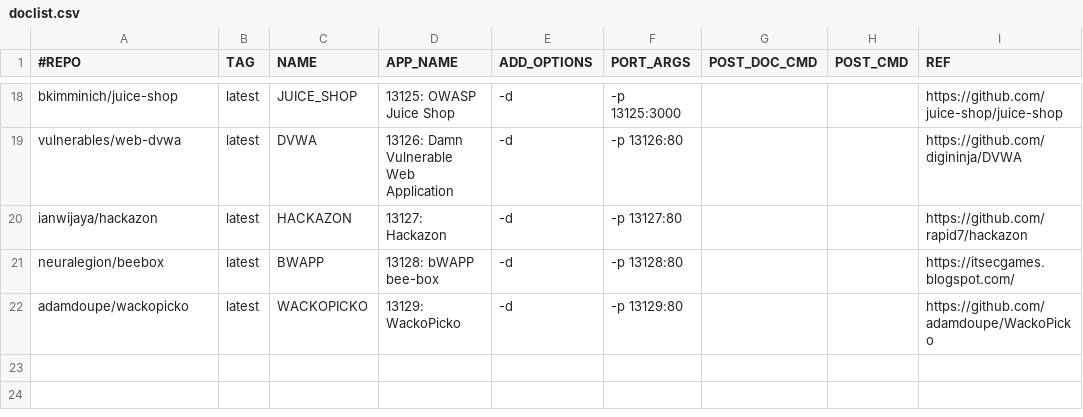
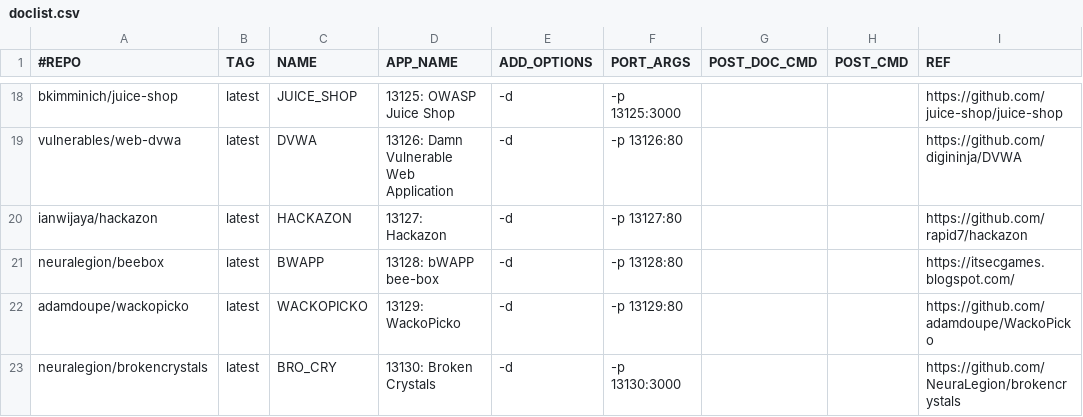
Before and after one commit to RavikumarRamesh/OVLC, a CSV file: doclist.csv, drawn as a sheet; only a part is shown, gaps mark what is left out.

Commit message:
Update doclist.csv

```diff
--- a/doclist.csv
+++ b/doclist.csv
@@ -22 +22,2 @@ neuralegion/beebox,latest,BWAPP,13128: bWAPP bee-box,-d,-p 13128:80,,,https://it
 adamdoupe/wackopicko,latest,WACKOPICKO,13129: WackoPicko ,-d,-p 13129:80,,,https://github.com/adamdoupe/WackoPicko
+neuralegion/brokencrystals,latest,BRO_CRY,13130: Broken Crystals ,-d,-p 13130:3000,,,https://github.com/NeuraLegion/brokencrystals
```
